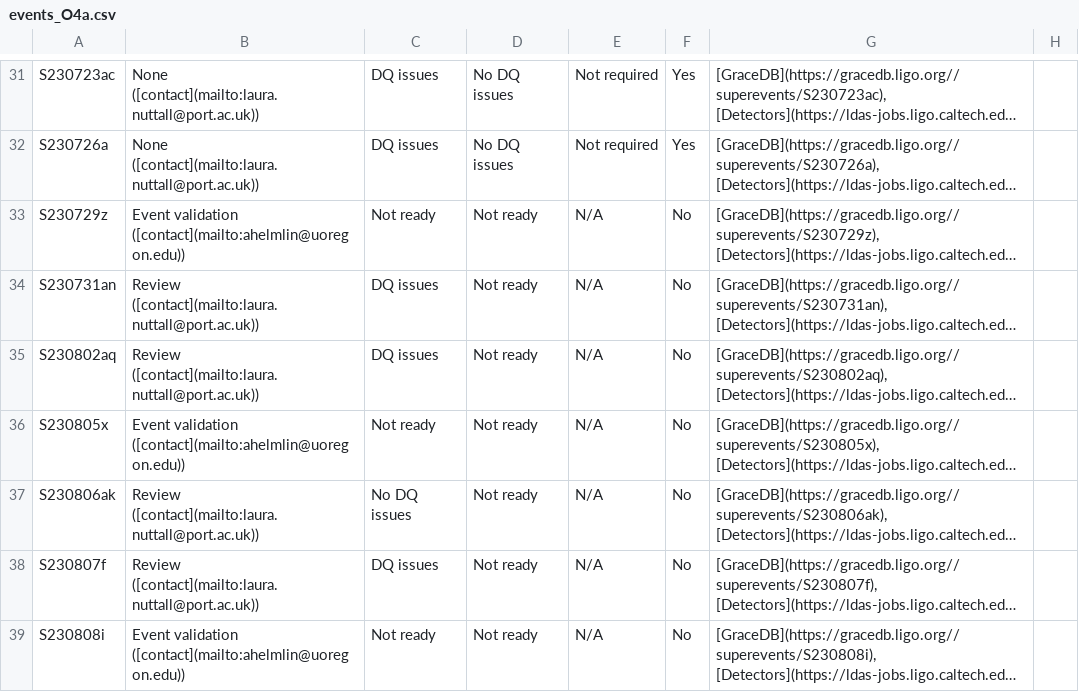
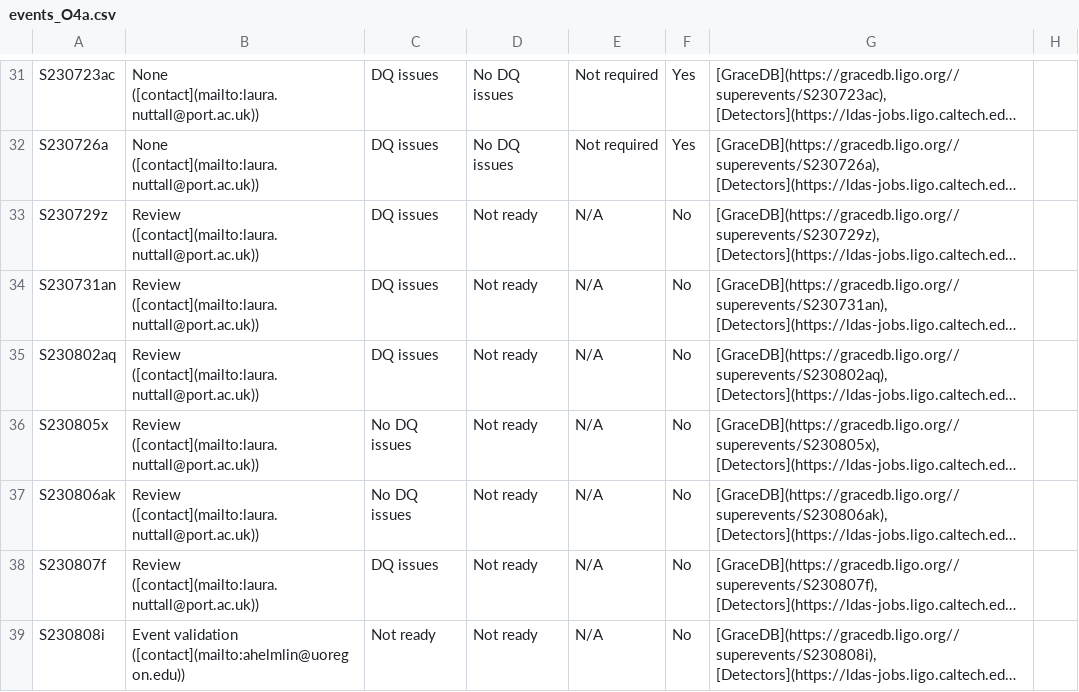
Before and after one commit to siddharth101/event_validation, a CSV file: data/events_O4a.csv, drawn as a sheet; only a part is shown, gaps mark what is left out; long unchanged cells end in …; the diff covers the shown part only; the diff names each change by its address in the sheet, - before the commit and + after, or states it on an @@ line.

```diff
--- a/data/events_O4a.csv
+++ b/data/events_O4a.csv
-B33: Event validation ([contact](mailto:ahelmlin@uoregon.edu))
+B33: Review ([contact](mailto:laura.nuttall@port.ac.uk))
-C33: Not ready
+C33: DQ issues
-B36: Event validation ([contact](mailto:ahelmlin@uoregon.edu))
+B36: Review ([contact](mailto:laura.nuttall@port.ac.uk))
-C36: Not ready
+C36: No DQ issues
```
Also changed, not shown: 2 added rows elsewhere in this file, data/rota_O4a.csv, 16 other files.
